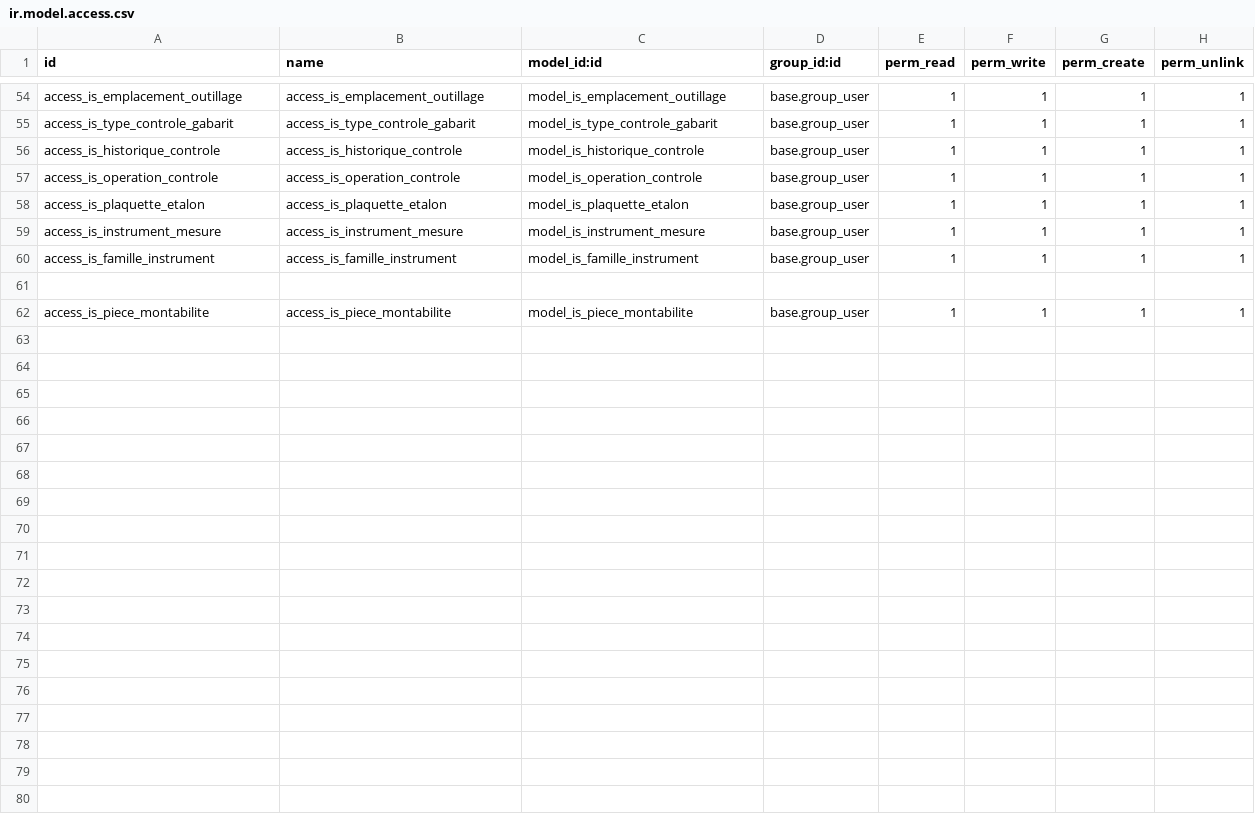
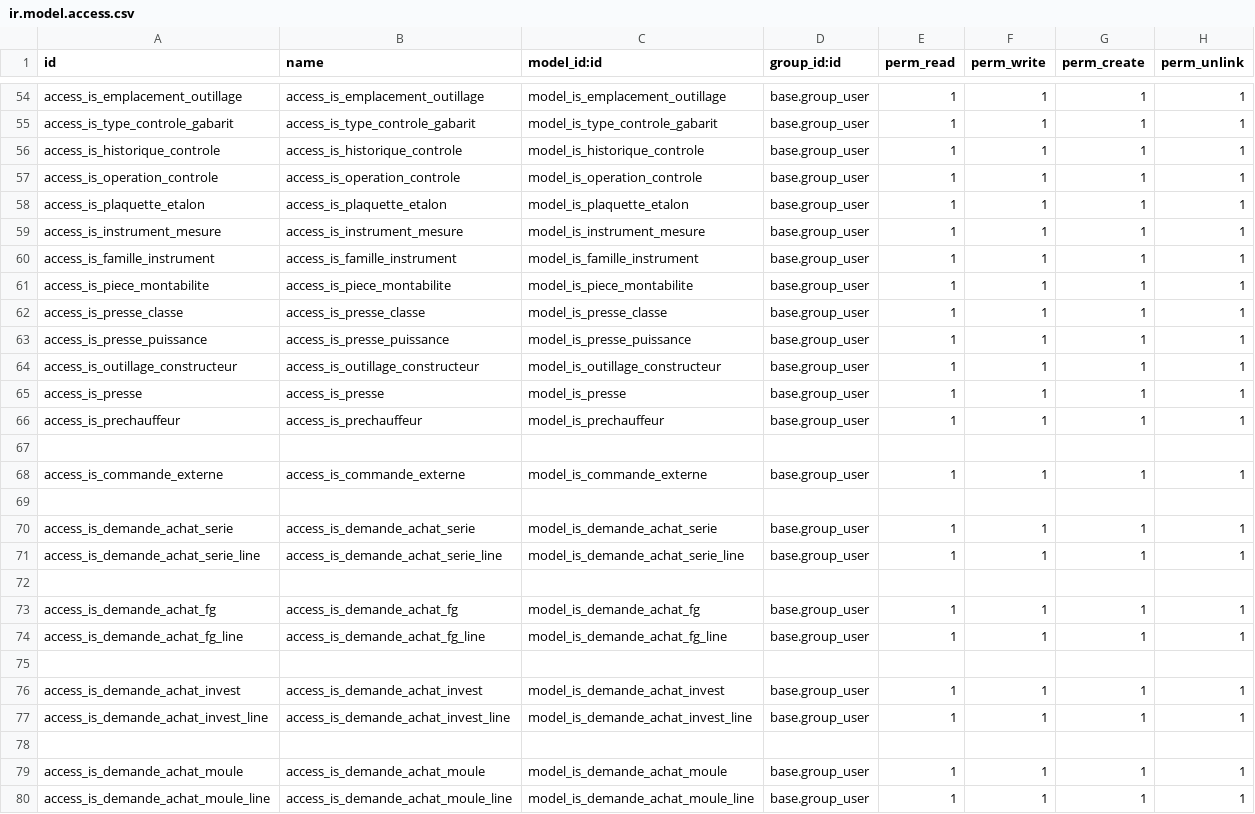
Before and after one commit to tonygalmiche/is_plastigray16, a CSV file: security/ir.model.access.csv, drawn as a sheet; only a part is shown, gaps mark what is left out.

```diff
--- a/security/ir.model.access.csv
+++ b/security/ir.model.access.csv
@@ -60,3 +60,21 @@ access_is_instrument_mesure,access_is_instrument_mesure,model_is_instrument_mesu
 access_is_famille_instrument,access_is_famille_instrument,model_is_famille_instrument,base.group_user,1,1,1,1
+access_is_piece_montabilite,access_is_piece_montabilite,model_is_piece_montabilite,base.group_user,1,1,1,1
+access_is_presse_classe,access_is_presse_classe,model_is_presse_classe,base.group_user,1,1,1,1
+access_is_presse_puissance,access_is_presse_puissance,model_is_presse_puissance,base.group_user,1,1,1,1
+access_is_outillage_constructeur,access_is_outillage_constructeur,model_is_outillage_constructeur,base.group_user,1,1,1,1
+access_is_presse,access_is_presse,model_is_presse,base.group_user,1,1,1,1
+access_is_prechauffeur,access_is_prechauffeur,model_is_prechauffeur,base.group_user,1,1,1,1
 
-access_is_piece_montabilite,access_is_piece_montabilite,model_is_piece_montabilite,base.group_user,1,1,1,1
+access_is_commande_externe,access_is_commande_externe,model_is_commande_externe,base.group_user,1,1,1,1
+
+access_is_demande_achat_serie,access_is_demande_achat_serie,model_is_demande_achat_serie,base.group_user,1,1,1,1
+access_is_demande_achat_serie_line,access_is_demande_achat_serie_line,model_is_demande_achat_serie_line,base.group_user,1,1,1,1
+
+access_is_demande_achat_fg,access_is_demande_achat_fg,model_is_demande_achat_fg,base.group_user,1,1,1,1
+access_is_demande_achat_fg_line,access_is_demande_achat_fg_line,model_is_demande_achat_fg_line,base.group_user,1,1,1,1
+
+access_is_demande_achat_invest,access_is_demande_achat_invest,model_is_demande_achat_invest,base.group_user,1,1,1,1
+access_is_demande_achat_invest_line,access_is_demande_achat_invest_line,model_is_demande_achat_invest_line,base.group_user,1,1,1,1
+
+access_is_demande_achat_moule,access_is_demande_achat_moule,model_is_demande_achat_moule,base.group_user,1,1,1,1
+access_is_demande_achat_moule_line,access_is_demande_achat_moule_line,model_is_demande_achat_moule_line,base.group_user,1,1,1,1
```
Also changed, not shown: 20 other files.
